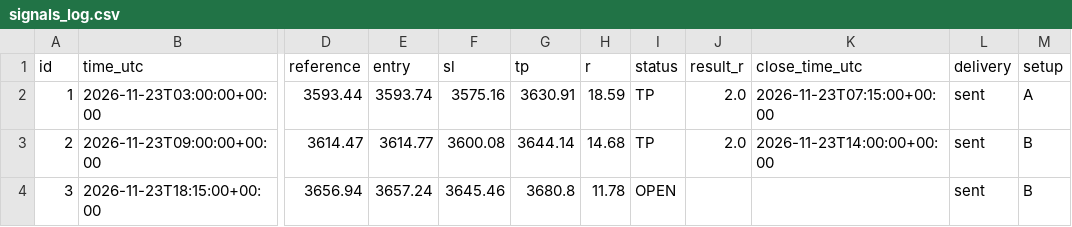
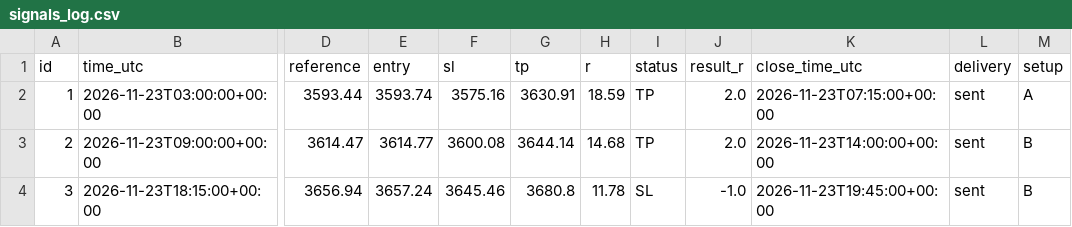
Before and after one commit to sohrabmj180/Gold-Signal, a CSV file: signals_log.csv, drawn as a sheet; only a part is shown, gaps mark what is left out; the diff names each change by its address in the sheet, - before the commit and + after, or states it on an @@ line.

```diff
--- a/signals_log.csv
+++ b/signals_log.csv
-I4 (status): OPEN
+I4 (status): SL
-J4 (result_r): (empty)
+J4 (result_r): -1.0
-K4 (close_time_utc): (empty)
+K4 (close_time_utc): 2026-11-23T19:45:00+00:00
```
Also changed, not shown: 2 other files.
